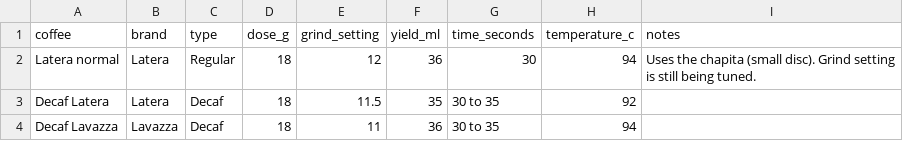
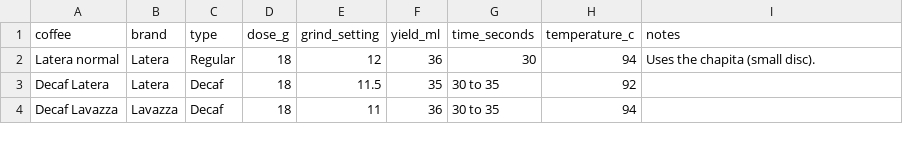
Before and after one commit to CristinaDesign/coffee-brew-guide, a CSV file: data/coffee-settings.csv, drawn as a sheet.

```diff
--- a/data/coffee-settings.csv
+++ b/data/coffee-settings.csv
@@ -1,3 +1,3 @@
 coffee,brand,type,dose_g,grind_setting,yield_ml,time_seconds,temperature_c,notes
-Latera normal,Latera,Regular,18,12,36,30,94,"Uses the chapita (small disc). Grind setting is still being tuned."
+Latera normal,Latera,Regular,18,12,36,30,94,"Uses the chapita (small disc)."
 Decaf Latera,Latera,Decaf,18,11.5,35,30 to 35,92,
```
Also changed, not shown: 8 other files.
